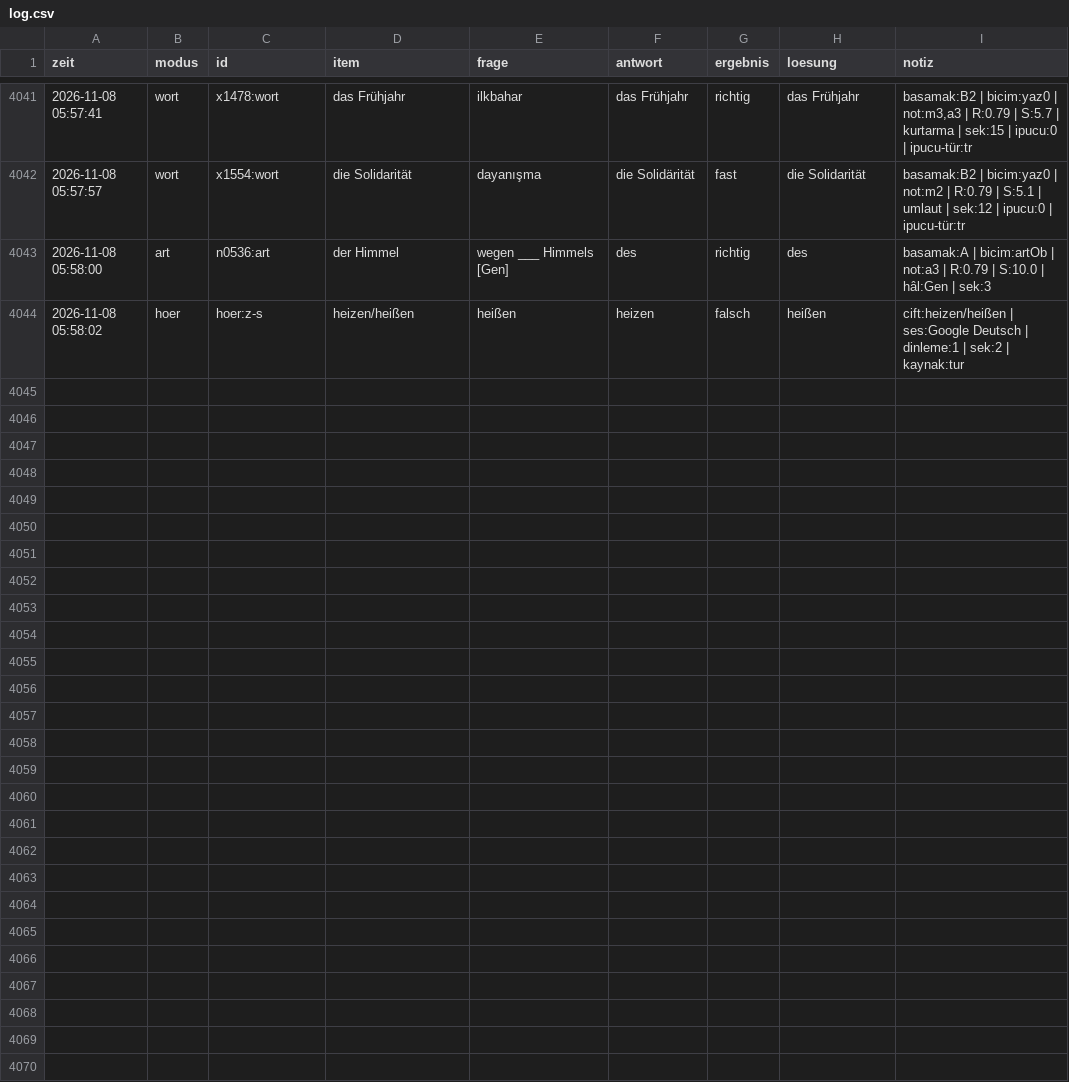
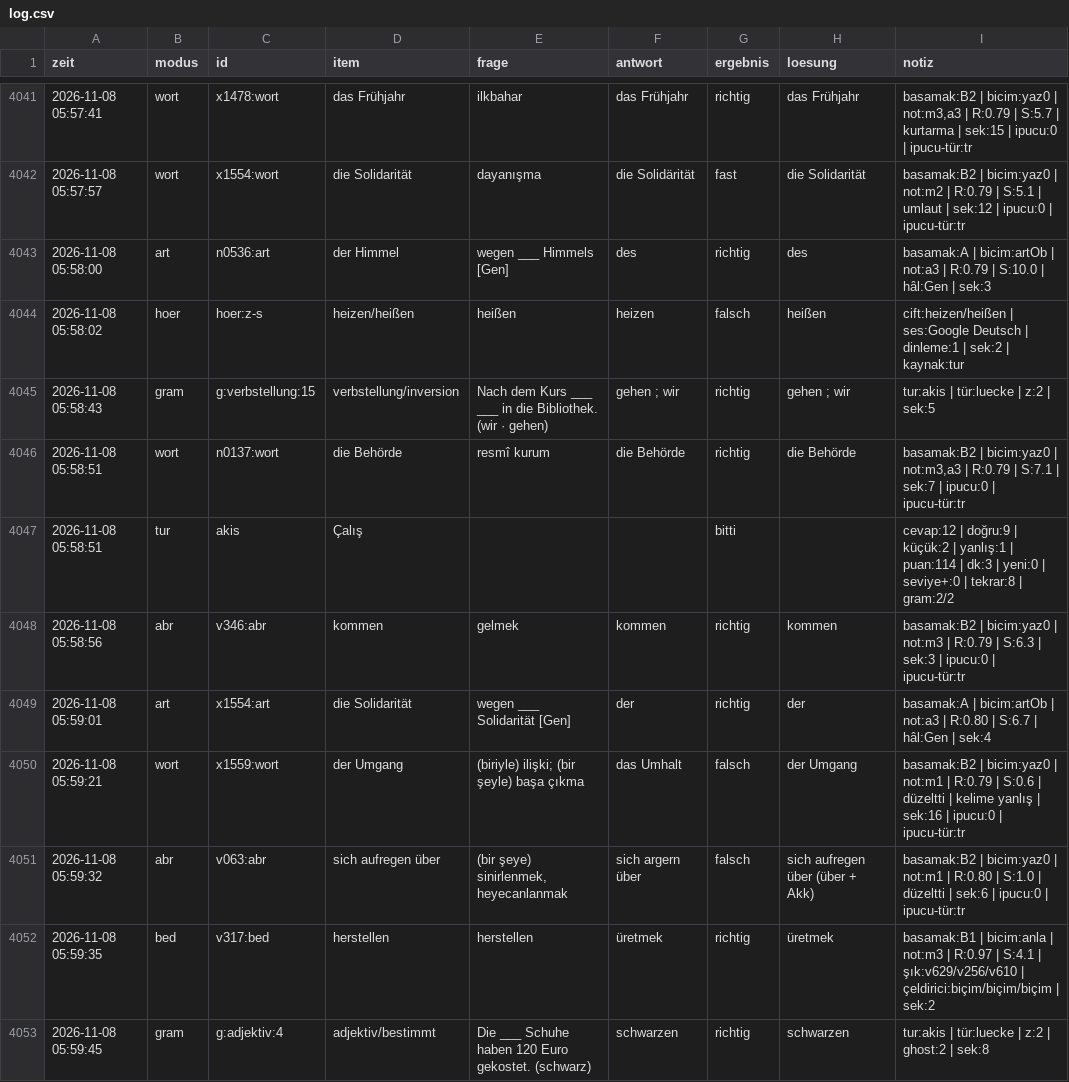
Before and after one commit to TunaArslankaya/Almanca-Tekrar, a CSV file: log/log.csv, drawn as a sheet; only a part is shown, gaps mark what is left out.

Commit message:
log: 9 cevap

```diff
--- a/log/log.csv
+++ b/log/log.csv
@@ -4044 +4044,10 @@
 2026-11-08 05:58:02;hoer;hoer:z-s;heizen/heißen;heißen;heizen;falsch;heißen;cift:heizen/heißen | ses:Google Deutsch | dinleme:1 | sek:2 | kaynak:tur
+2026-11-08 05:58:43;gram;g:verbstellung:15;verbstellung/inversion;Nach dem Kurs ___ ___ in die Bibliothek. (wir · gehen);"gehen ; wir";richtig;"gehen ; wir";tur:akis | tür:luecke | z:2 | sek:5
+2026-11-08 05:58:51;wort;n0137:wort;die Behörde;resmî kurum;die Behörde;richtig;die Behörde;basamak:B2 | bicim:yaz0 | not:m3,a3 | R:0.79 | S:7.1 | sek:7 | ipucu:0 | ipucu-tür:tr
+2026-11-08 05:58:51;tur;akis;Çalış;;;bitti;;cevap:12 | doğru:9 | küçük:2 | yanlış:1 | puan:114 | dk:3 | yeni:0 | seviye+:0 | tekrar:8 | gram:2/2
+2026-11-08 05:58:56;abr;v346:abr;kommen;gelmek;kommen;richtig;kommen;basamak:B2 | bicim:yaz0 | not:m3 | R:0.79 | S:6.3 | sek:3 | ipucu:0 | ipucu-tür:tr
+2026-11-08 05:59:01;art;x1554:art;die Solidarität;wegen ___ Solidarität [Gen];der;richtig;der;basamak:A | bicim:artOb | not:a3 | R:0.80 | S:6.7 | hâl:Gen | sek:4
+2026-11-08 05:59:21;wort;x1559:wort;der Umgang;"(biriyle) ilişki; (bir şeyle) başa çıkma";das Umhalt;falsch;der Umgang;basamak:B2 | bicim:yaz0 | not:m1 | R:0.79 | S:0.6 | düzeltti | kelime yanlış | sek:16 | ipucu:0 | ipucu-tür:tr
+2026-11-08 05:59:32;abr;v063:abr;sich aufregen über;(bir şeye) sinirlenmek, heyecanlanmak;sich argern über;falsch;sich aufregen über (über + Akk);basamak:B2 | bicim:yaz0 | not:m1 | R:0.80 | S:1.0 | düzeltti | sek:6 | ipucu:0 | ipucu-tür:tr
+2026-11-08 05:59:35;bed;v317:bed;herstellen;herstellen;üretmek;richtig;üretmek;basamak:B1 | bicim:anla | not:m3 | R:0.97 | S:4.1 | şık:v629/v256/v610 | çeldirici:biçim/biçim/biçim | sek:2
+2026-11-08 05:59:45;gram;g:adjektiv:4;adjektiv/bestimmt;Die ___ Schuhe haben 120 Euro gekostet. (schwarz);schwarzen;richtig;schwarzen;tur:akis | tür:luecke | z:2 | ghost:2 | sek:8
```
